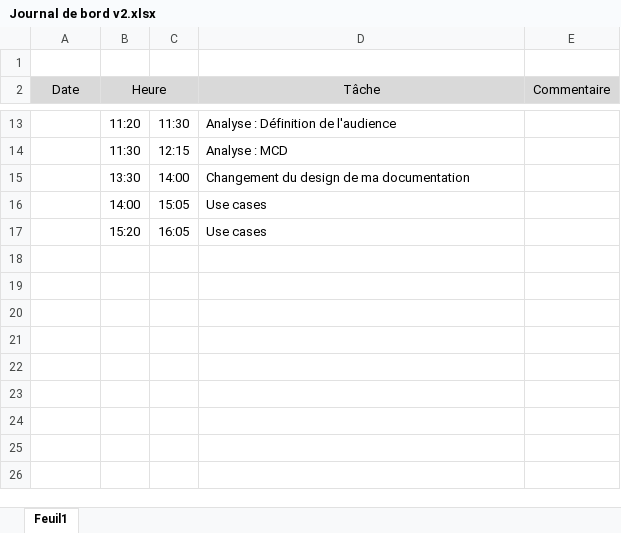
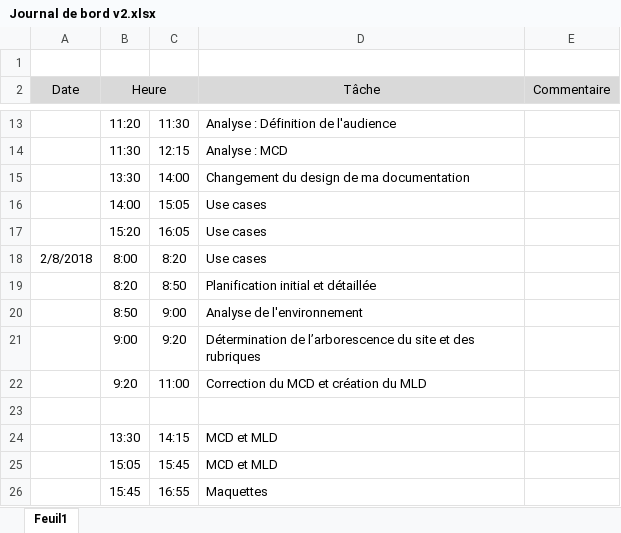
Before and after one commit to zaidschouwey/Mon-repertoire, an Excel workbook: Journal de bord v2.xlsx, sheet Feuil1, drawn as a sheet; only a part is shown, gaps mark what is left out; values as stored, in another font and other column widths than the file's, no borders; the diff names each change by its address in the sheet, - before the commit and + after, or states it on an @@ line.

```diff
--- a/Journal de bord v2.xlsx (sheet Feuil1)
+++ b/Journal de bord v2.xlsx (sheet Feuil1)
+row 18: 2/8/2018 | 8:00 | 8:20 | Use cases
+row 19:  | 8:20 | 8:50 | Planification initial et détaillée
+row 20:  | 8:50 | 9:00 | Analyse de l'environnement
+row 21:  | 9:00 | 9:20 | Détermination de l’arborescence du site et des rubriques
+row 22:  | 9:20 | 11:00 | Correction du MCD et création du MLD
+row 23: (empty)
+row 24:  | 13:30 | 14:15 | MCD et MLD
+row 25:  | 15:05 | 15:45 | MCD et MLD
+row 26:  | 15:45 | 16:55 | Maquettes
```
Also changed, not shown: 10 other files.
